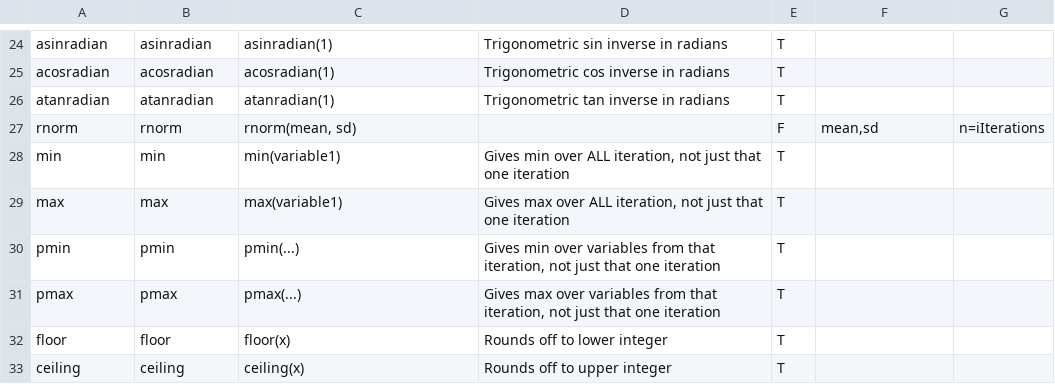
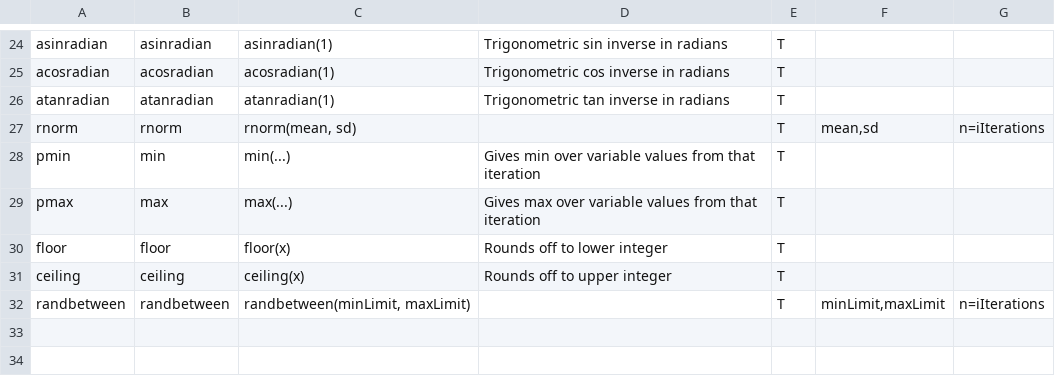
Before and after one commit to thecomeonman/Montek, a CSV file: Metadata/Operations.csv, drawn as a sheet; only a part is shown, gaps mark what is left out.

```diff
--- a/Metadata/Operations.csv
+++ b/Metadata/Operations.csv
@@ -26,8 +26,7 @@ acosradian;acosradian;acosradian(1);Trigonometric cos inverse in radians;T;;
 atanradian;atanradian;atanradian(1);Trigonometric tan inverse in radians;T;;
-rnorm;rnorm;rnorm(mean, sd);;F;mean,sd;n=iIterations
-min;min;min(variable1);"Gives min over ALL iteration, not just that one iteration";T;;
-max;max;max(variable1);"Gives max over ALL iteration, not just that one iteration";T;;
-pmin;pmin;pmin(...);"Gives min over variables from that iteration, not just that one iteration";T;;
-pmax;pmax;pmax(...);"Gives max over variables from that iteration, not just that one iteration";T;;
+rnorm;rnorm;rnorm(mean, sd);;T;mean,sd;n=iIterations
+pmin;min;min(...);"Gives min over variable values from that iteration";T;;
+pmax;max;max(...);"Gives max over variable values from that iteration";T;;
 floor;floor;floor(x);"Rounds off to lower integer";T;;
 ceiling;ceiling;ceiling(x);"Rounds off to upper integer";T;;
+randbetween;randbetween;randbetween(minLimit, maxLimit);;T;minLimit,maxLimit;n=iIterations
```
Also changed, not shown: 3 other files.
